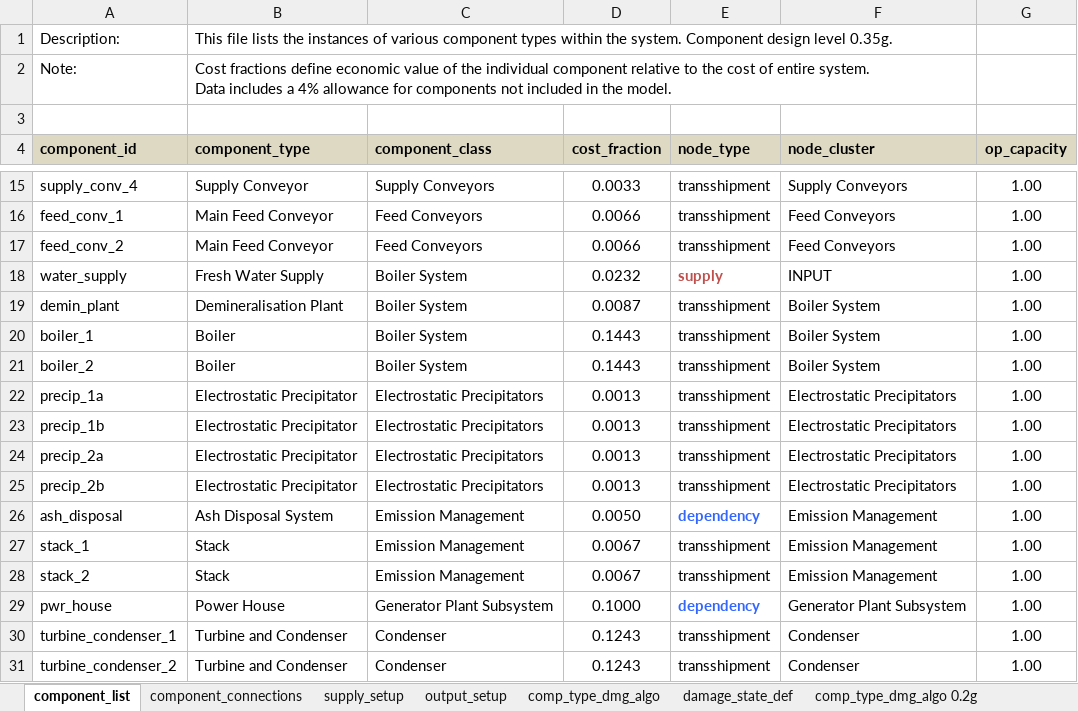
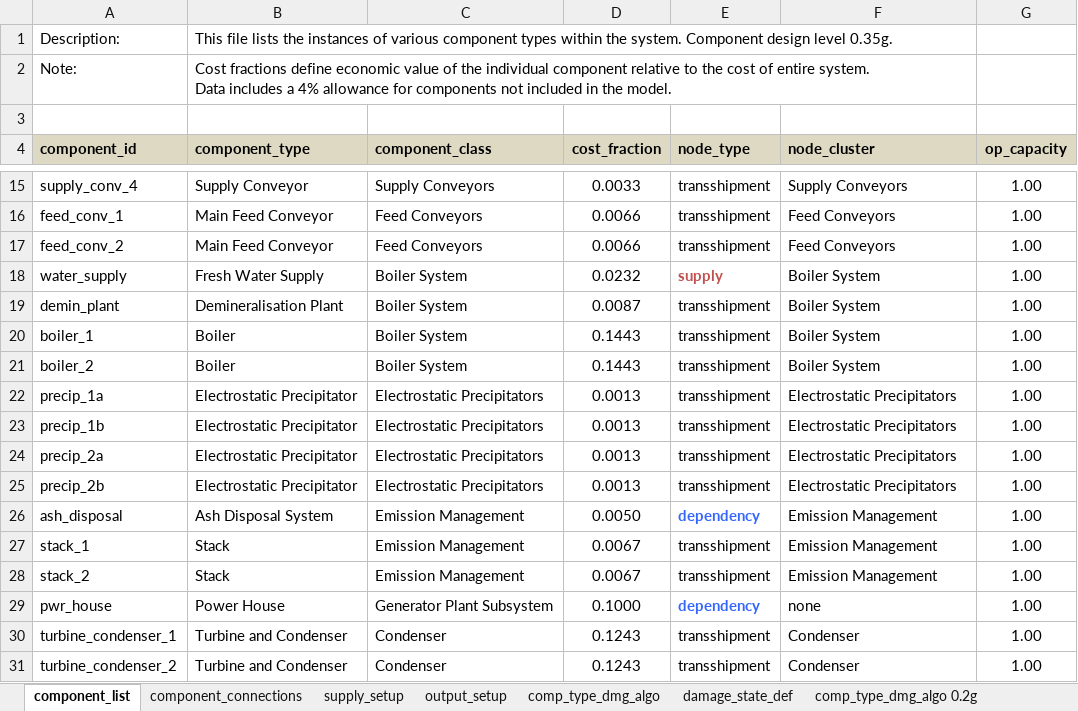
Before and after one commit to GeoscienceAustralia/sira, an Excel workbook: models/powerstation_coal/sysconfig_pscoal_600MW.xlsx, sheet component_list, drawn as a sheet; only a part is shown, gaps mark what is left out; values as stored, in another font and other column widths than the file's, no borders; the diff names each change by its address in the sheet, - before the commit and + after, or states it on an @@ line.

```diff
--- a/models/powerstation_coal/sysconfig_pscoal_600MW.xlsx (sheet component_list)
+++ b/models/powerstation_coal/sysconfig_pscoal_600MW.xlsx (sheet component_list)
-F18 (node_cluster): INPUT
+F18 (node_cluster): Boiler System
-F29 (node_cluster): Generator Plant Subsystem
+F29 (node_cluster): none
```
Also changed, not shown: models/potable_water_treatment_plant/sysconfig_pwtp_400ML.xlsx.
